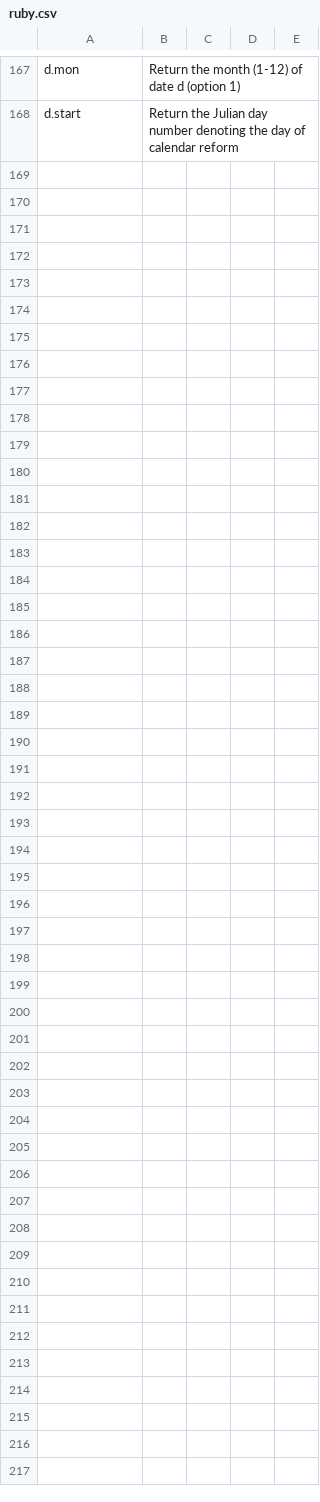
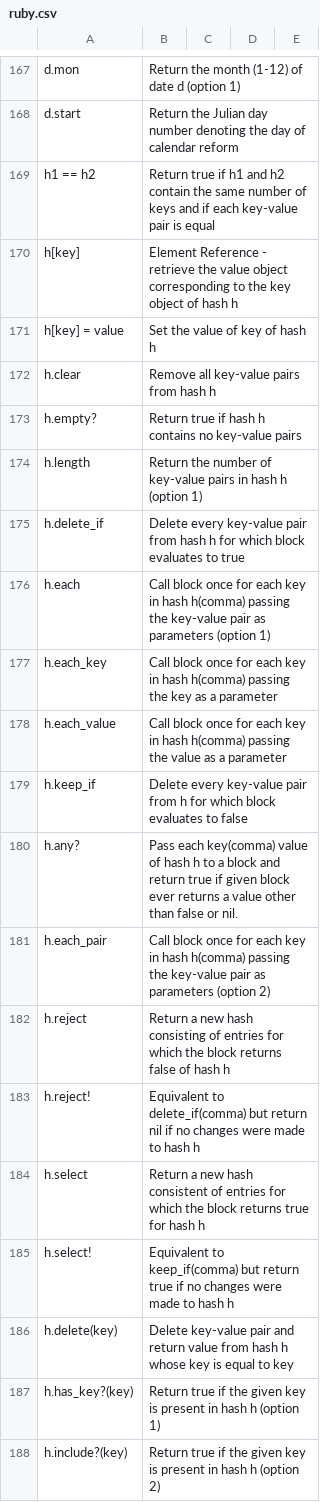
Before and after one commit to shahzadkhan3iii7/app_flashcards, a CSV file: csv/ruby.csv, drawn as a sheet; only a part is shown, gaps mark what is left out; the diff covers the shown part only.

```diff
--- a/csv/ruby.csv
+++ b/csv/ruby.csv
@@ -168 +168,21 @@ d.mon, Return the month (1-12) of date d (option 1)
 d.start, Return the Julian day number denoting the day of calendar reform
+h1 == h2, Return true if h1 and h2 contain the same number of keys and if each key-value pair is equal
+h[key], Element Reference - retrieve the value object corresponding to the key object of hash h
+h[key] = value, Set the value of key of hash h
+h.clear, Remove all key-value pairs from hash h
+h.empty?, Return true if hash h contains no key-value pairs
+h.length, Return the number of key-value pairs in hash h (option 1)
+h.delete_if, Delete every key-value pair from hash h for which block evaluates to true
+h.each, Call block once for each key in hash h(comma) passing the key-value pair as parameters (option 1)
+h.each_key, Call block once for each key in hash h(comma) passing the key as a parameter
+h.each_value, Call block once for each key in hash h(comma) passing the value as a parameter
+h.keep_if, Delete every key-value pair from h for which block evaluates to false
+h.any?, Pass each key(comma) value of hash h to a block and return true if given block ever returns a value other than false or nil.
+h.each_pair, Call block once for each key in hash h(comma) passing the key-value pair as parameters (option 2)
+h.reject, Return a new hash consisting of entries for which the block returns false of hash h
+h.reject!, Equivalent to delete_if(comma) but return nil if no changes were made to hash h
+h.select, Return a new hash consistent of entries for which the block returns true for hash h
+h.select!, Equivalent to keep_if(comma) but return true if no changes were made to hash h
+h.delete(key), Delete key-value pair and return value from hash h whose key is equal to key
+h.has_key?(key), Return true if the given key is present in hash h (option 1)
+h.include?(key), Return true if the given key is present in hash h (option 2)
```
Also changed, not shown: 28 added rows elsewhere in this file.
